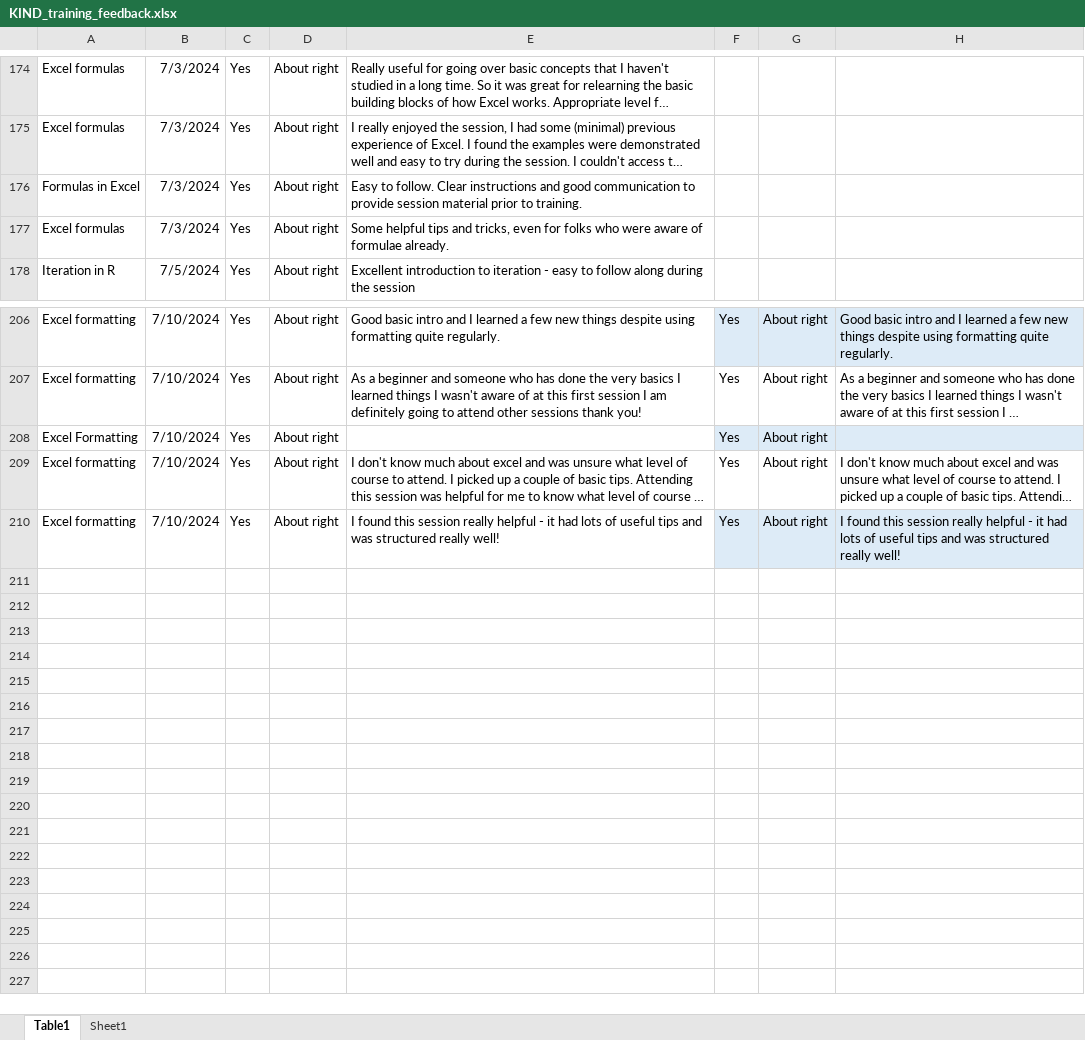
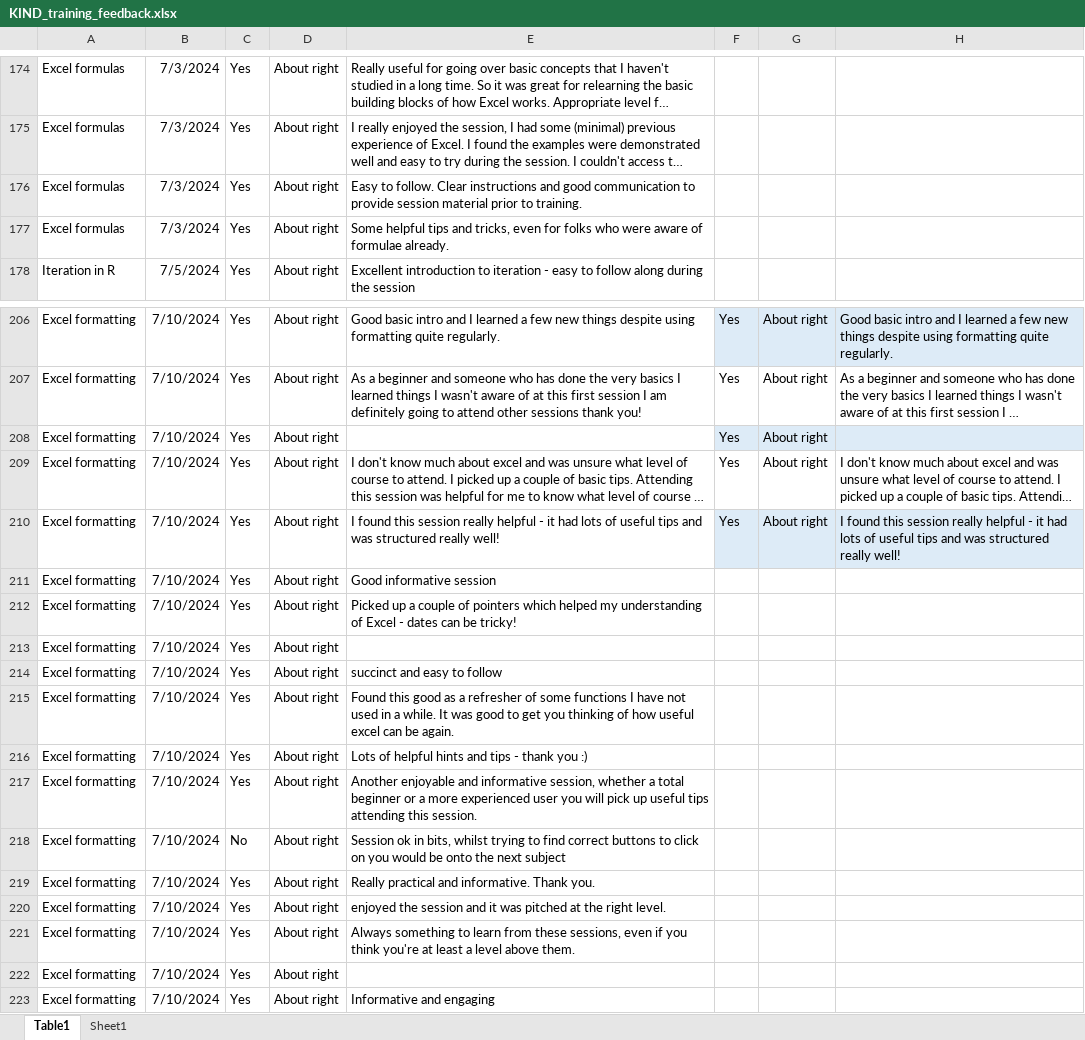
Before and after one commit to NES-DEW/KIND-training, an Excel workbook: data/KIND_training_feedback.xlsx, sheet Table1, drawn as a sheet; only a part is shown, gaps mark what is left out; long unchanged cells end in …; values as stored, in another font and other column widths than the file's, no borders; table styles not drawn; the diff names each change by its address in the sheet, - before the commit and + after, or states it on an @@ line.

Commit message:
updated feedback

```diff
--- a/data/KIND_training_feedback.xlsx (sheet Table1)
+++ b/data/KIND_training_feedback.xlsx (sheet Table1)
-A176: Formulas in Excel
+A176: Excel formulas
-A208: Excel Formatting
+A208: Excel formatting
+row 211: Excel formatting | 7/10/2024 | Yes | About right | Good informative session
+row 212: Excel formatting | 7/10/2024 | Yes | About right | Picked up a couple of pointers which helped my understanding of Excel - dates can be tricky!
+row 213: Excel formatting | 7/10/2024 | Yes | About right
+row 214: Excel formatting | 7/10/2024 | Yes | About right | succinct and easy to follow
+row 215: Excel formatting | 7/10/2024 | Yes | About right | Found this good as a refresher of some functions I have not used in a while. It was good to get you thinking of how useful excel can be again.
+row 216: Excel formatting | 7/10/2024 | Yes | About right | Lots of helpful hints and tips - thank you :)
+row 217: Excel formatting | 7/10/2024 | Yes | About right | Another enjoyable and informative session, whether a total beginner or a more experienced user you will pick up useful tips attending this session.
+row 218: Excel formatting | 7/10/2024 | No | About right | Session ok in bits, whilst trying to find correct buttons to click on you would be onto the next subject
+row 219: Excel formatting | 7/10/2024 | Yes | About right | Really practical and informative. Thank you.
+row 220: Excel formatting | 7/10/2024 | Yes | About right | enjoyed the session and it was pitched at the right level.
+row 221: Excel formatting | 7/10/2024 | Yes | About right | Always something to learn from these sessions, even if you think you're at least a level above them.
+row 222: Excel formatting | 7/10/2024 | Yes | About right
+row 223: Excel formatting | 7/10/2024 | Yes | About right | Informative and engaging
```
